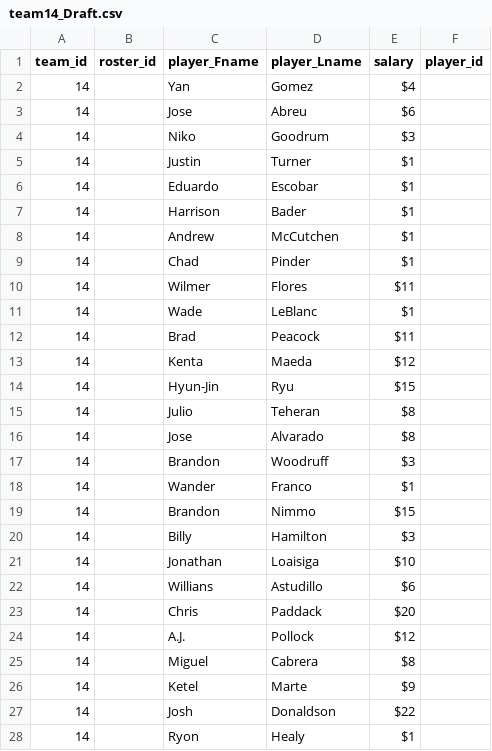
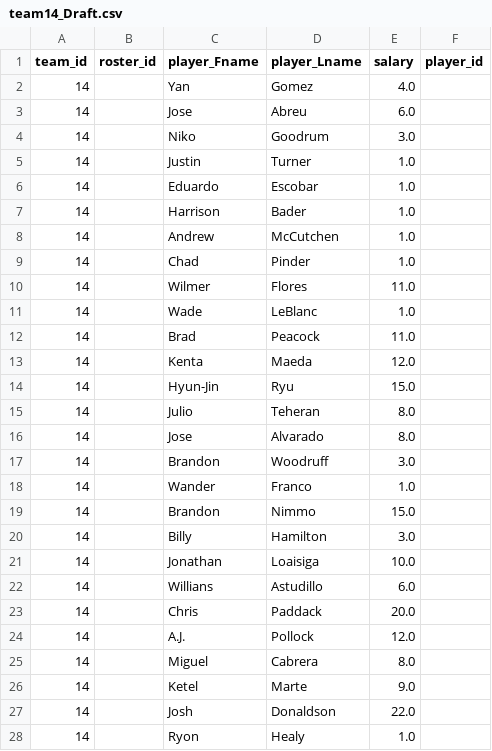
Before and after one commit to ttaylor14/PNation, a CSV file: teams/team14_Draft.csv, drawn as a sheet; only a part is shown; the diff covers the shown part only.

```diff
--- a/teams/team14_Draft.csv
+++ b/teams/team14_Draft.csv
@@ -1,28 +1,28 @@
 team_id,roster_id,player_Fname,player_Lname,salary,player_id
-14,,Yan,Gomez,$4,
-14,,Jose,Abreu,$6,
-14,,Niko,Goodrum,$3,
-14,,Justin,Turner,$1,
-14,,Eduardo,Escobar,$1,
-14,,Harrison,Bader,$1,
-14,,Andrew,McCutchen,$1,
-14,,Chad,Pinder,$1,
-14,,Wilmer,Flores,$11,
-14,,Wade,LeBlanc,$1,
-14,,Brad,Peacock,$11,
-14,,Kenta,Maeda,$12,
-14,,Hyun-Jin,Ryu,$15,
-14,,Julio,Teheran,$8,
-14,,Jose,Alvarado,$8,
-14,,Brandon,Woodruff,$3,
-14,,Wander,Franco,$1,
-14,,Brandon,Nimmo,$15,
-14,,Billy,Hamilton,$3,
-14,,Jonathan,Loaisiga,$10,
-14,,Willians,Astudillo,$6,
-14,,Chris,Paddack,$20,
-14,,A.J.,Pollock,$12,
-14,,Miguel,Cabrera,$8,
-14,,Ketel,Marte,$9,
-14,,Josh,Donaldson,$22,
-14,,Ryon,Healy,$1,
+14,,Yan,Gomez,4.0,
+14,,Jose,Abreu,6.0,
+14,,Niko,Goodrum,3.0,
+14,,Justin,Turner,1.0,
+14,,Eduardo,Escobar,1.0,
+14,,Harrison,Bader,1.0,
+14,,Andrew,McCutchen,1.0,
+14,,Chad,Pinder,1.0,
+14,,Wilmer,Flores,11.0,
+14,,Wade,LeBlanc,1.0,
+14,,Brad,Peacock,11.0,
+14,,Kenta,Maeda,12.0,
+14,,Hyun-Jin,Ryu,15.0,
+14,,Julio,Teheran,8.0,
+14,,Jose,Alvarado,8.0,
+14,,Brandon,Woodruff,3.0,
+14,,Wander,Franco,1.0,
+14,,Brandon,Nimmo,15.0,
+14,,Billy,Hamilton,3.0,
+14,,Jonathan,Loaisiga,10.0,
+14,,Willians,Astudillo,6.0,
+14,,Chris,Paddack,20.0,
+14,,A.J.,Pollock,12.0,
+14,,Miguel,Cabrera,8.0,
+14,,Ketel,Marte,9.0,
+14,,Josh,Donaldson,22.0,
+14,,Ryon,Healy,1.0,
```
Also changed, not shown: 1 edited cell elsewhere in this file, data/rosters.csv, teams/team11_Draft.csv, 13 other files.
